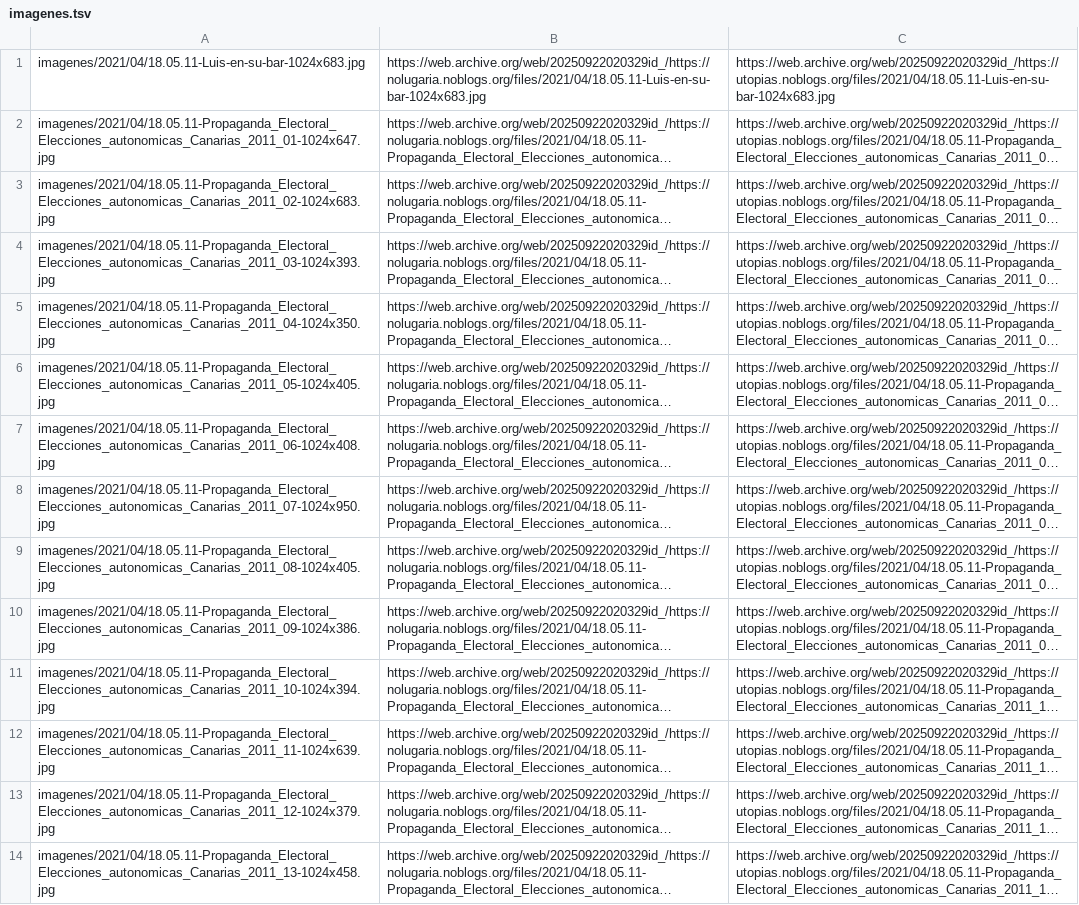
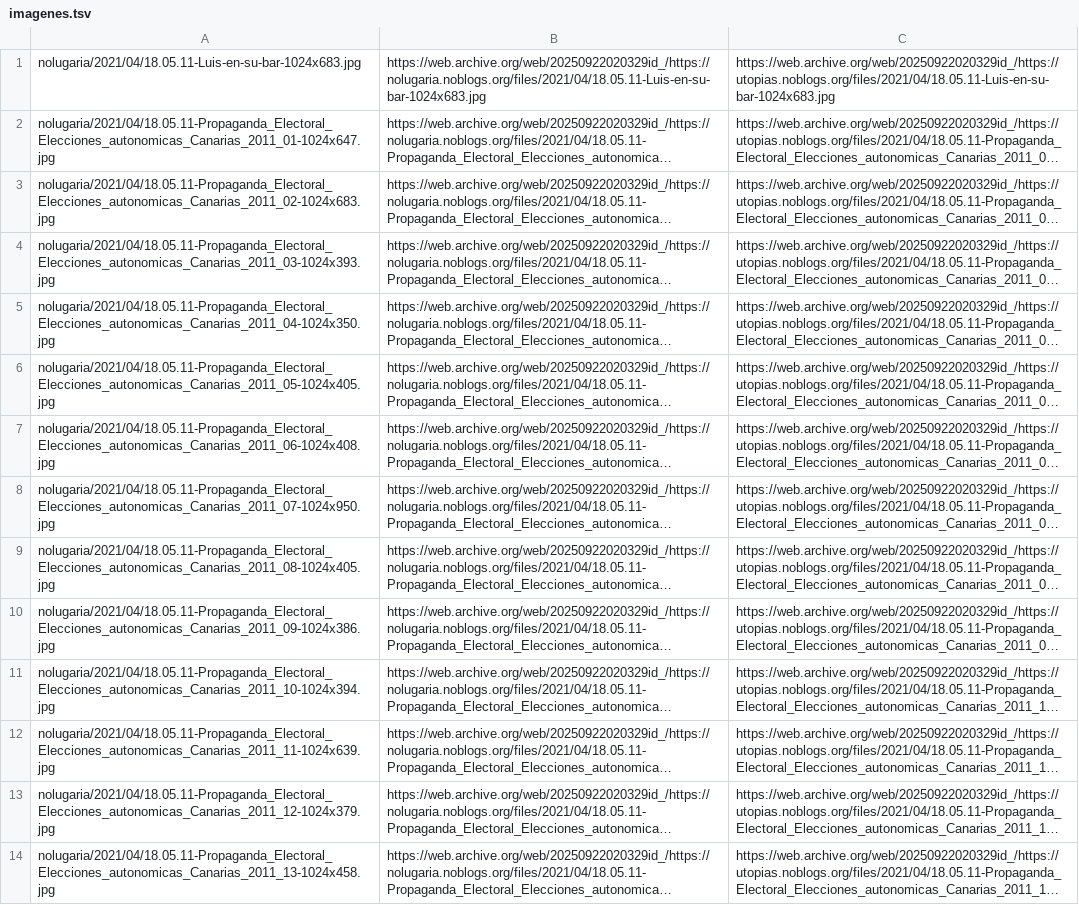
Before and after one commit to juanalbglz/utopias, a TSV file: scripts/imagenes.tsv, drawn as a sheet; only a part is shown; long unchanged cells end in …; the diff covers the shown part only; the diff names each change by its address in the sheet, - before the commit and + after, or states it on an @@ line.

```diff
--- a/scripts/imagenes.tsv
+++ b/scripts/imagenes.tsv
-A1: imagenes/2021/04/18.05.11-Luis-en-su-bar-1024x683.jpg
+A1: nolugaria/2021/04/18.05.11-Luis-en-su-bar-1024x683.jpg
-A2: imagenes/2021/04/18.05.11-Propaganda_Electoral_Elecciones_autonomicas_Canarias_2011_01-1024x647.jpg
+A2: nolugaria/2021/04/18.05.11-Propaganda_Electoral_Elecciones_autonomicas_Canarias_2011_01-1024x647.jpg
-A3: imagenes/2021/04/18.05.11-Propaganda_Electoral_Elecciones_autonomicas_Canarias_2011_02-1024x683.jpg
+A3: nolugaria/2021/04/18.05.11-Propaganda_Electoral_Elecciones_autonomicas_Canarias_2011_02-1024x683.jpg
-A4: imagenes/2021/04/18.05.11-Propaganda_Electoral_Elecciones_autonomicas_Canarias_2011_03-1024x393.jpg
+A4: nolugaria/2021/04/18.05.11-Propaganda_Electoral_Elecciones_autonomicas_Canarias_2011_03-1024x393.jpg
-A5: imagenes/2021/04/18.05.11-Propaganda_Electoral_Elecciones_autonomicas_Canarias_2011_04-1024x350.jpg
+A5: nolugaria/2021/04/18.05.11-Propaganda_Electoral_Elecciones_autonomicas_Canarias_2011_04-1024x350.jpg
-A6: imagenes/2021/04/18.05.11-Propaganda_Electoral_Elecciones_autonomicas_Canarias_2011_05-1024x405.jpg
+A6: nolugaria/2021/04/18.05.11-Propaganda_Electoral_Elecciones_autonomicas_Canarias_2011_05-1024x405.jpg
-A7: imagenes/2021/04/18.05.11-Propaganda_Electoral_Elecciones_autonomicas_Canarias_2011_06-1024x408.jpg
+A7: nolugaria/2021/04/18.05.11-Propaganda_Electoral_Elecciones_autonomicas_Canarias_2011_06-1024x408.jpg
-A8: imagenes/2021/04/18.05.11-Propaganda_Electoral_Elecciones_autonomicas_Canarias_2011_07-1024x950.jpg
+A8: nolugaria/2021/04/18.05.11-Propaganda_Electoral_Elecciones_autonomicas_Canarias_2011_07-1024x950.jpg
-A9: imagenes/2021/04/18.05.11-Propaganda_Electoral_Elecciones_autonomicas_Canarias_2011_08-1024x405.jpg
+A9: nolugaria/2021/04/18.05.11-Propaganda_Electoral_Elecciones_autonomicas_Canarias_2011_08-1024x405.jpg
-A10: imagenes/2021/04/18.05.11-Propaganda_Electoral_Elecciones_autonomicas_Canarias_2011_09-1024x386.jpg
+A10: nolugaria/2021/04/18.05.11-Propaganda_Electoral_Elecciones_autonomicas_Canarias_2011_09-1024x386.jpg
-A11: imagenes/2021/04/18.05.11-Propaganda_Electoral_Elecciones_autonomicas_Canarias_2011_10-1024x394.jpg
+A11: nolugaria/2021/04/18.05.11-Propaganda_Electoral_Elecciones_autonomicas_Canarias_2011_10-1024x394.jpg
-A12: imagenes/2021/04/18.05.11-Propaganda_Electoral_Elecciones_autonomicas_Canarias_2011_11-1024x639.jpg
+A12: nolugaria/2021/04/18.05.11-Propaganda_Electoral_Elecciones_autonomicas_Canarias_2011_11-1024x639.jpg
-A13: imagenes/2021/04/18.05.11-Propaganda_Electoral_Elecciones_autonomicas_Canarias_2011_12-1024x379.jpg
+A13: nolugaria/2021/04/18.05.11-Propaganda_Electoral_Elecciones_autonomicas_Canarias_2011_12-1024x379.jpg
-A14: imagenes/2021/04/18.05.11-Propaganda_Electoral_Elecciones_autonomicas_Canarias_2011_13-1024x458.jpg
+A14: nolugaria/2021/04/18.05.11-Propaganda_Electoral_Elecciones_autonomicas_Canarias_2011_13-1024x458.jpg
```
Also changed, not shown: 2 removed rows and 31 edited cells elsewhere in this file, 3 other files.
